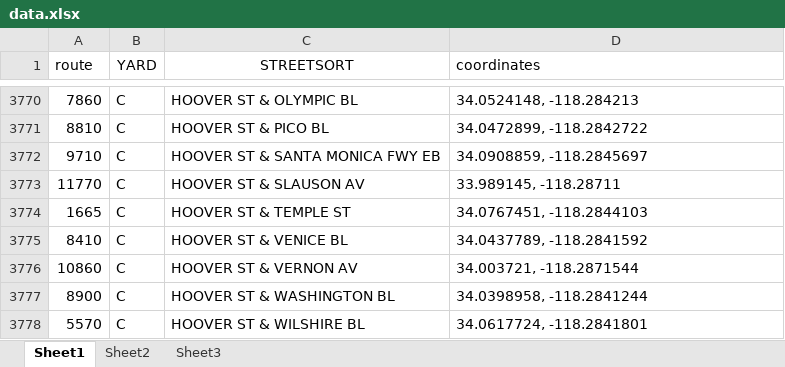
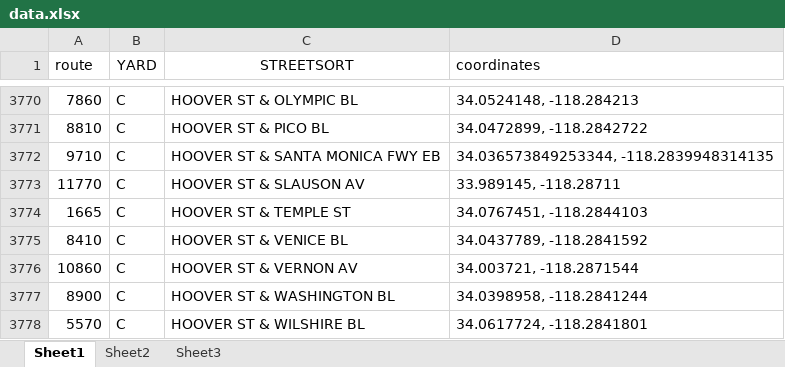
Before and after one commit to usif91/route-dashboard, an Excel workbook: data.xlsx, sheet Sheet1, drawn as a sheet; only a part is shown, gaps mark what is left out; values as stored, in another font and other column widths than the file's, no borders; the diff names each change by its address in the sheet, - before the commit and + after, or states it on an @@ line.

Commit message:
Add files via upload

```diff
--- a/data.xlsx (sheet Sheet1)
+++ b/data.xlsx (sheet Sheet1)
-D3772 (coordinates): 34.0908859, -118.2845697
+D3772 (coordinates): 34.036573849253344, -118.2839948314135
```
